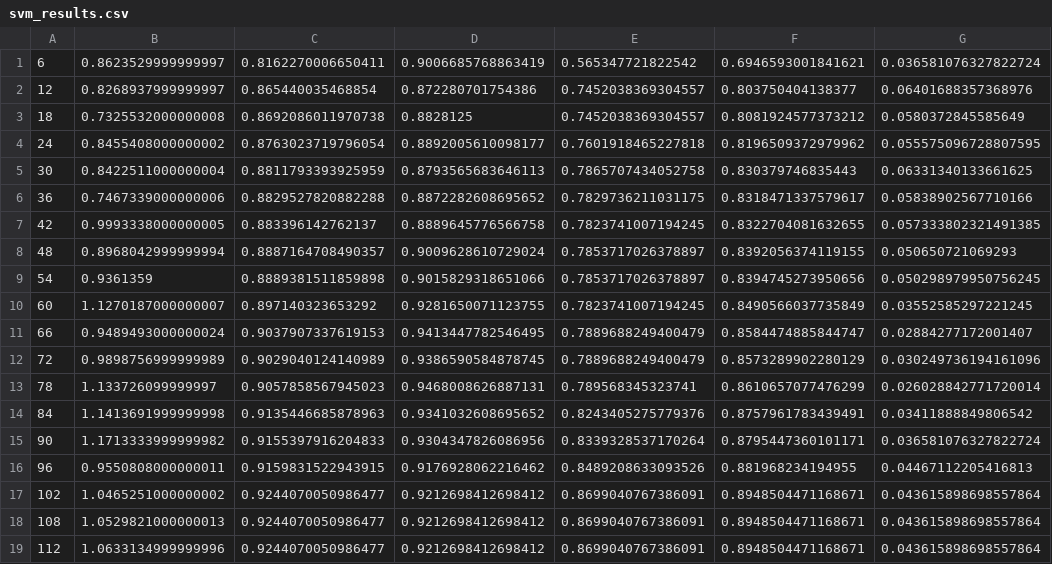
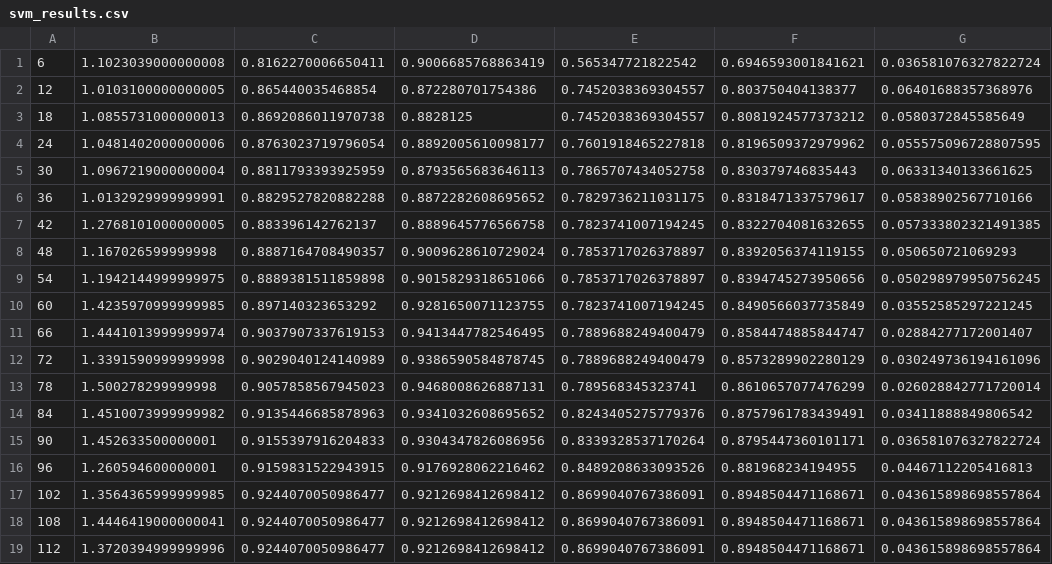
Before and after one commit to Malware-Hunter/sf22-DroidAutoML, a CSV file: sf_22quickautoml/MLDP/PRNR/svm_results.csv, drawn as a sheet.

```diff
--- a/sf_22quickautoml/MLDP/PRNR/svm_results.csv
+++ b/sf_22quickautoml/MLDP/PRNR/svm_results.csv
@@ -1,19 +1,19 @@
-6,0.8623529999999997,0.8162270006650411,0.9006685768863419,0.565347721822542,0.6946593001841621,0.036581076327822724
-12,0.8268937999999997,0.865440035468854,0.872280701754386,0.7452038369304557,0.803750404138377,0.06401688357368976
-18,0.7325532000000008,0.8692086011970738,0.8828125,0.7452038369304557,0.8081924577373212,0.0580372845585649
-24,0.8455408000000002,0.8763023719796054,0.8892005610098177,0.7601918465227818,0.8196509372979962,0.055575096728807595
-30,0.8422511000000004,0.8811793393925959,0.8793565683646113,0.7865707434052758,0.830379746835443,0.06331340133661625
-36,0.7467339000000006,0.8829527820882288,0.8872282608695652,0.7829736211031175,0.8318471337579617,0.05838902567710166
-42,0.9993338000000005,0.883396142762137,0.8889645776566758,0.7823741007194245,0.8322704081632655,0.057333802321491385
-48,0.8968042999999994,0.8887164708490357,0.9009628610729024,0.7853717026378897,0.8392056374119155,0.050650721069293
-54,0.9361359,0.8889381511859898,0.9015829318651066,0.7853717026378897,0.8394745273950656,0.050298979950756245
-60,1.1270187000000007,0.897140323653292,0.9281650071123755,0.7823741007194245,0.8490566037735849,0.03552585297221245
-66,0.9489493000000024,0.9037907337619153,0.9413447782546495,0.7889688249400479,0.8584474885844747,0.02884277172001407
-72,0.9898756999999989,0.9029040124140989,0.9386590584878745,0.7889688249400479,0.8573289902280129,0.030249736194161096
-78,1.133726099999997,0.9057858567945023,0.9468008626887131,0.789568345323741,0.8610657077476299,0.026028842771720014
-84,1.1413691999999998,0.9135446685878963,0.9341032608695652,0.8243405275779376,0.8757961783439491,0.03411888849806542
-90,1.1713333999999982,0.9155397916204833,0.9304347826086956,0.8339328537170264,0.8795447360101171,0.036581076327822724
-96,0.9550808000000011,0.9159831522943915,0.9176928062216462,0.8489208633093526,0.881968234194955,0.04467112205416813
-102,1.0465251000000002,0.9244070050986477,0.9212698412698412,0.8699040767386091,0.8948504471168671,0.043615898698557864
-108,1.0529821000000013,0.9244070050986477,0.9212698412698412,0.8699040767386091,0.8948504471168671,0.043615898698557864
-112,1.0633134999999996,0.9244070050986477,0.9212698412698412,0.8699040767386091,0.8948504471168671,0.043615898698557864
+6,1.1023039000000008,0.8162270006650411,0.9006685768863419,0.565347721822542,0.6946593001841621,0.036581076327822724
+12,1.0103100000000005,0.865440035468854,0.872280701754386,0.7452038369304557,0.803750404138377,0.06401688357368976
+18,1.0855731000000013,0.8692086011970738,0.8828125,0.7452038369304557,0.8081924577373212,0.0580372845585649
+24,1.0481402000000006,0.8763023719796054,0.8892005610098177,0.7601918465227818,0.8196509372979962,0.055575096728807595
+30,1.0967219000000004,0.8811793393925959,0.8793565683646113,0.7865707434052758,0.830379746835443,0.06331340133661625
+36,1.0132929999999991,0.8829527820882288,0.8872282608695652,0.7829736211031175,0.8318471337579617,0.05838902567710166
+42,1.2768101000000005,0.883396142762137,0.8889645776566758,0.7823741007194245,0.8322704081632655,0.057333802321491385
+48,1.167026599999998,0.8887164708490357,0.9009628610729024,0.7853717026378897,0.8392056374119155,0.050650721069293
+54,1.1942144999999975,0.8889381511859898,0.9015829318651066,0.7853717026378897,0.8394745273950656,0.050298979950756245
+60,1.4235970999999985,0.897140323653292,0.9281650071123755,0.7823741007194245,0.8490566037735849,0.03552585297221245
+66,1.4441013999999974,0.9037907337619153,0.9413447782546495,0.7889688249400479,0.8584474885844747,0.02884277172001407
+72,1.3391590999999998,0.9029040124140989,0.9386590584878745,0.7889688249400479,0.8573289902280129,0.030249736194161096
+78,1.500278299999998,0.9057858567945023,0.9468008626887131,0.789568345323741,0.8610657077476299,0.026028842771720014
+84,1.4510073999999982,0.9135446685878963,0.9341032608695652,0.8243405275779376,0.8757961783439491,0.03411888849806542
+90,1.452633500000001,0.9155397916204833,0.9304347826086956,0.8339328537170264,0.8795447360101171,0.036581076327822724
+96,1.260594600000001,0.9159831522943915,0.9176928062216462,0.8489208633093526,0.881968234194955,0.04467112205416813
+102,1.3564365999999985,0.9244070050986477,0.9212698412698412,0.8699040767386091,0.8948504471168671,0.043615898698557864
+108,1.4446419000000041,0.9244070050986477,0.9212698412698412,0.8699040767386091,0.8948504471168671,0.043615898698557864
+112,1.3720394999999996,0.9244070050986477,0.9212698412698412,0.8699040767386091,0.8948504471168671,0.043615898698557864
```
Also changed, not shown: sf_22quickautoml/MLDP/PRNR/subset_6.csv, sf_22quickautoml/MLDP/SPR/svm_results.csv, 28 other files.
